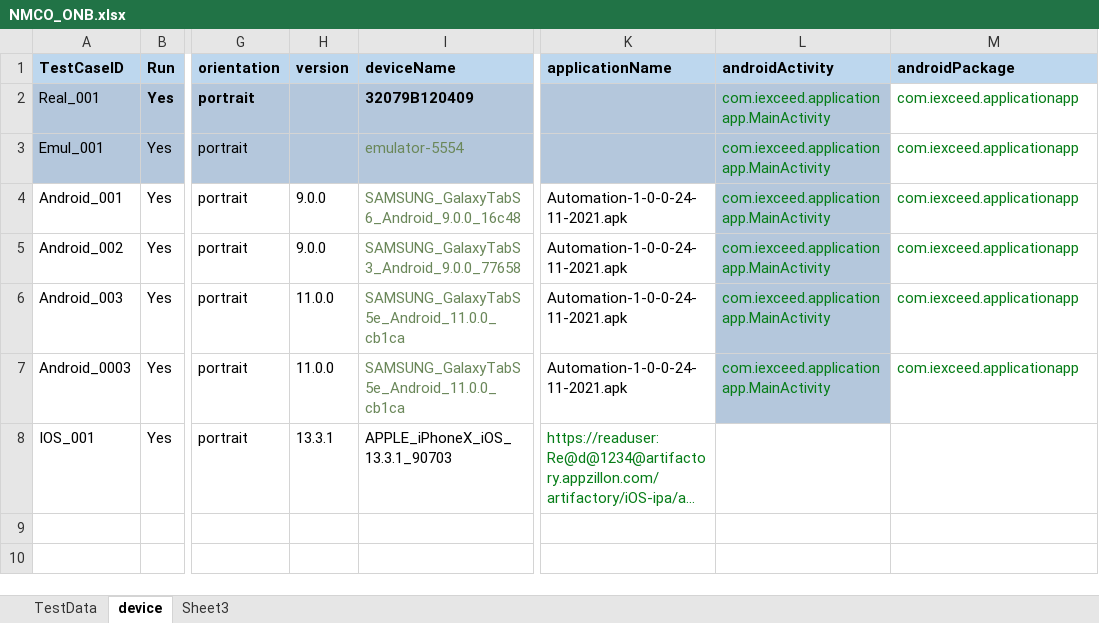
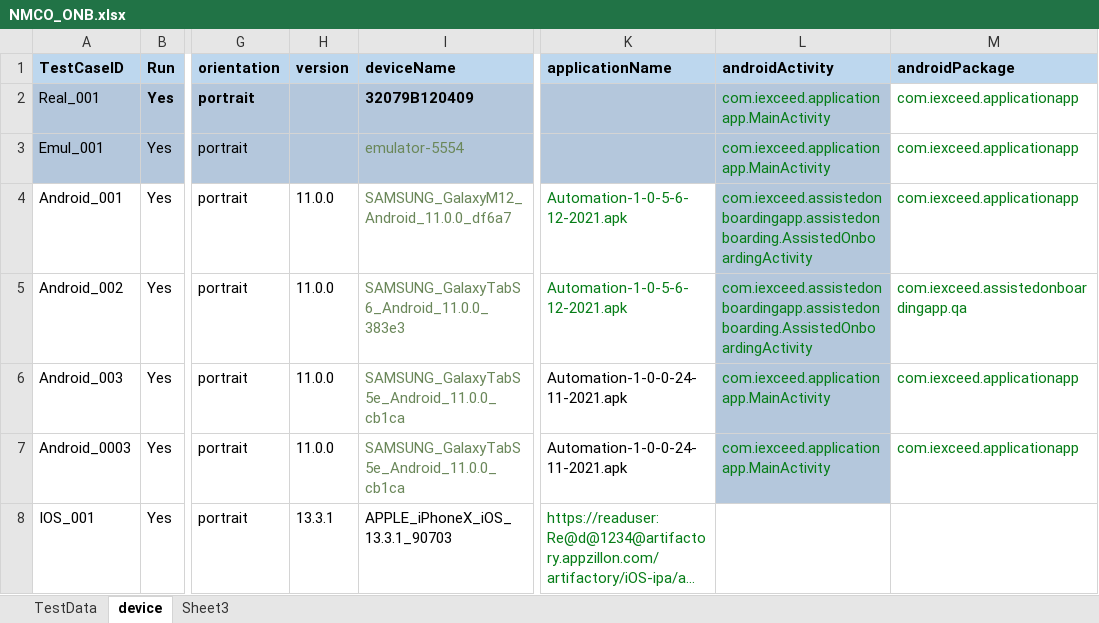
Before and after one commit to ganezz/native-mobile-corporate-onboarding, an Excel workbook: ${project.build.directory}/test-classes/DataSet/NMCO_ONB.xlsx, sheet device, drawn as a sheet; only a part is shown, gaps mark what is left out; long unchanged cells end in …; values as stored, in another font and other column widths than the file's, no borders; the diff names each change by its address in the sheet, - before the commit and + after, or states it on an @@ line.

```diff
--- a/${project.build.directory}/test-classes/DataSet/NMCO_ONB.xlsx (sheet device)
+++ b/${project.build.directory}/test-classes/DataSet/NMCO_ONB.xlsx (sheet device)
-H4:H5 (version): 9.0.0
+H4:H5 (version): 11.0.0
-I4 (deviceName): SAMSUNG_GalaxyTabS6_Android_9.0.0_16c48
+I4 (deviceName): SAMSUNG_GalaxyM12_Android_11.0.0_df6a7
-K4:K5 (applicationName): Automation-1-0-0-24-11-2021.apk
+K4:K5 (applicationName): Automation-1-0-5-6-12-2021.apk
-K4:K5 text colour: black
+K4:K5 text colour: #067D17
-L4:L5 (androidActivity): com.iexceed.applicationapp.MainActivity
+L4:L5 (androidActivity): com.iexceed.assistedonboardingapp.assistedonboarding.AssistedOnboardingActivity
-I5 (deviceName): SAMSUNG_GalaxyTabS3_Android_9.0.0_77658
+I5 (deviceName): SAMSUNG_GalaxyTabS6_Android_11.0.0_383e3
-M5 (androidPackage): com.iexceed.applicationapp
+M5 (androidPackage): com.iexceed.assistedonboardingapp.qa
```
Also changed, not shown: sheet TestData, sheet Sheet3, 30 other files.
